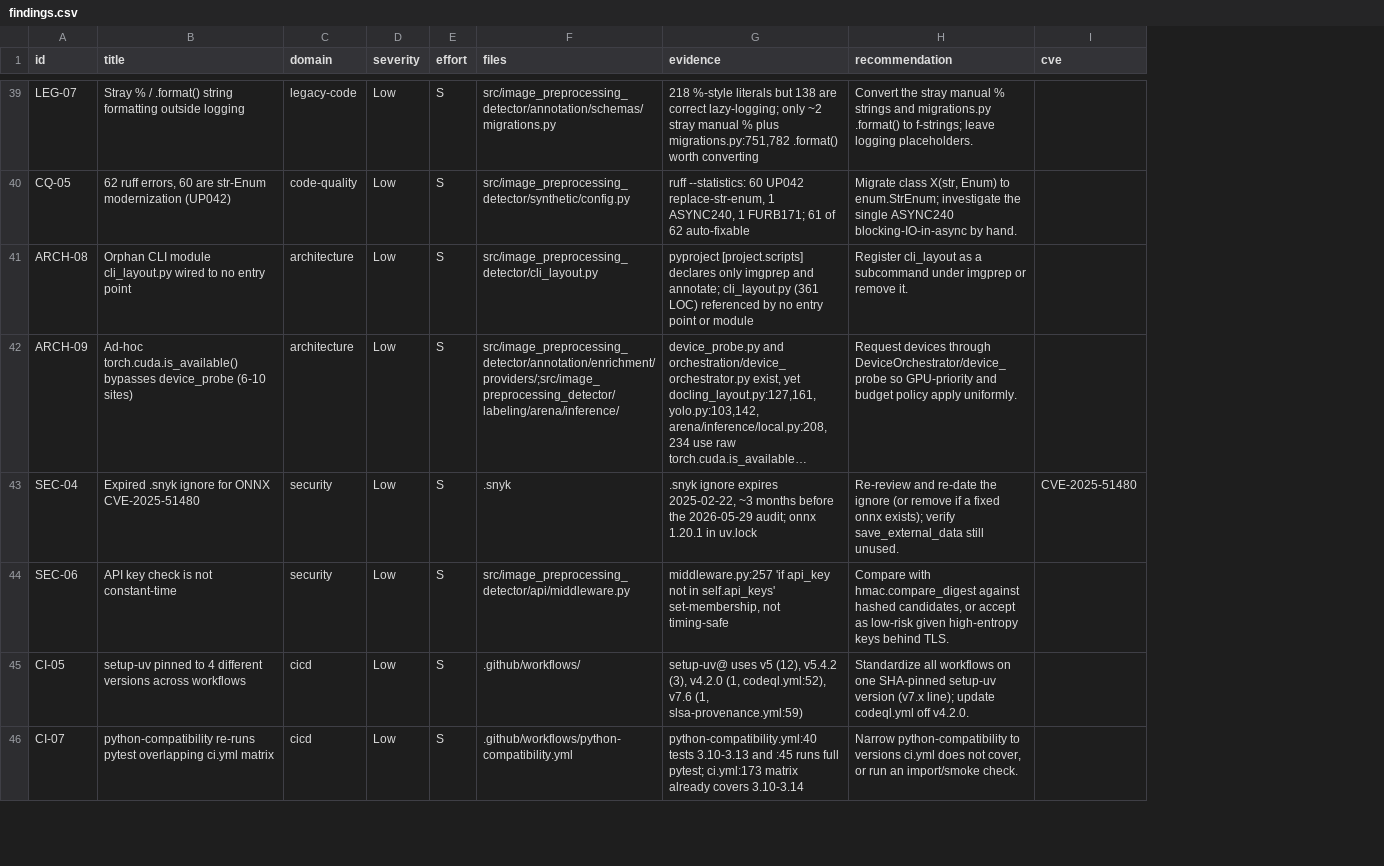
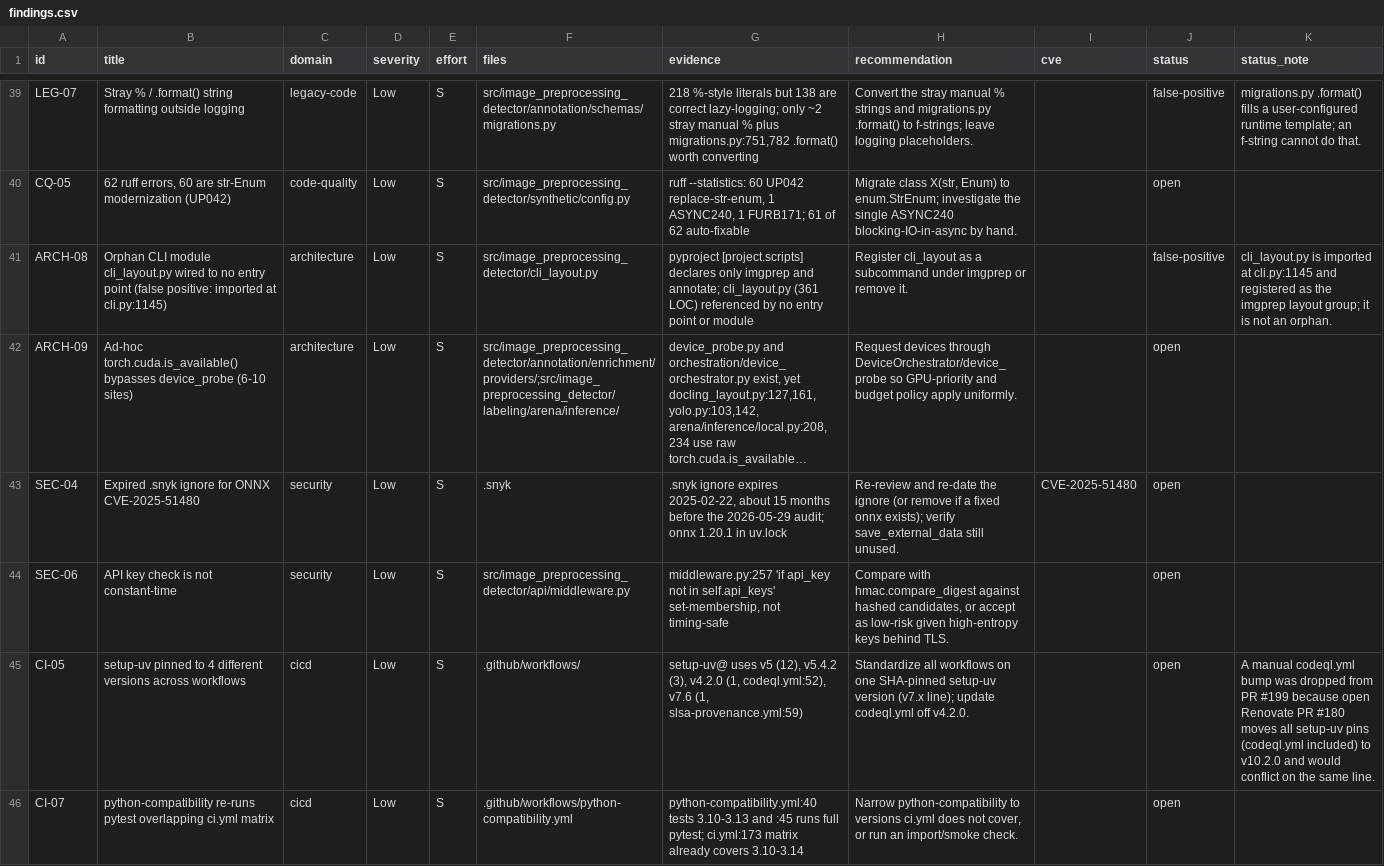
Before and after one commit to williaby/image-preprocessing-detector, a CSV file: docs/audit/2026-05-29/findings.csv, drawn as a sheet; only a part is shown, gaps mark what is left out; long unchanged cells end in …; the diff covers the shown part only; the diff names each change by its address in the sheet, - before the commit and + after, or states it on an @@ line.

```diff
--- a/docs/audit/2026-05-29/findings.csv
+++ b/docs/audit/2026-05-29/findings.csv
+column J (status), rows 39-46: false-positive | open | false-positive | open | open | open | open | open
+column K (status_note), rows 39-45: migrations.py .format() fills a user-configured runtime template; an f-string cannot do that. |  | cli_layout.py is imported at cli.py:1145 and registered as the imgprep layout group; it is not an orphan. |  |  |  | A manual codeql.yml bump was dropped from PR #199 because open Renovate PR #180 moves all setup-uv pins (codeql.yml included) to v10.2.0 and would conflict on the same line.
-B41 (title): …entry point
+B41 (title): …entry point (false positive: imported at cli.py:1145)
-G43 (evidence): …expires 2025-02-22, ~3 months before…
+G43 (evidence): …expires 2025-02-22, about 15 months before…
```
Also changed, not shown: 3 edited cells elsewhere in this file, 9 other files.
